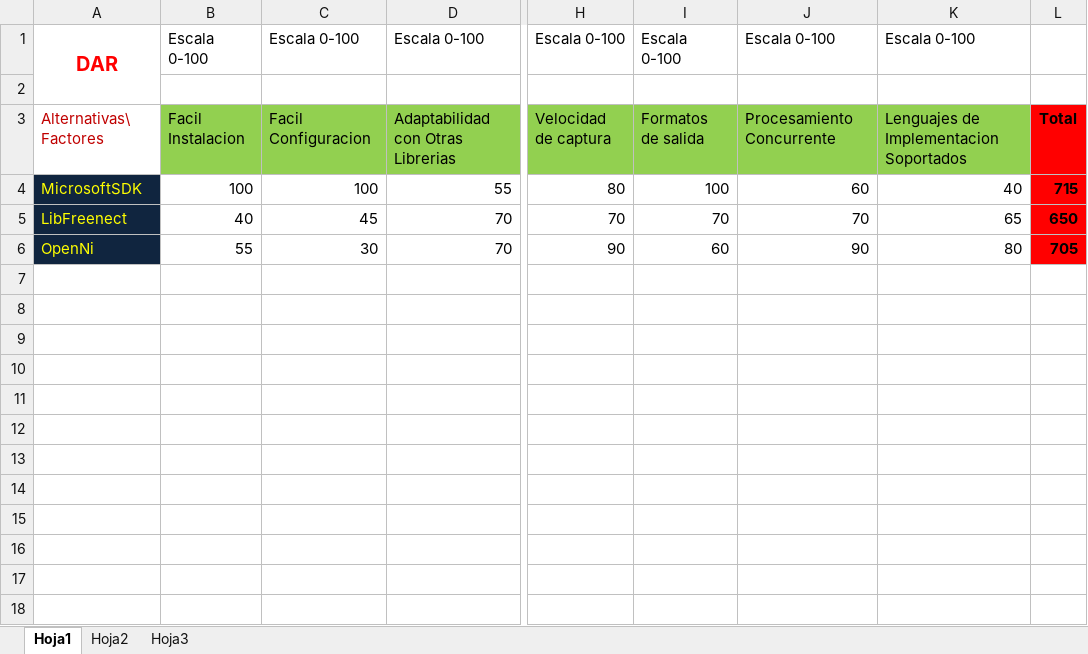
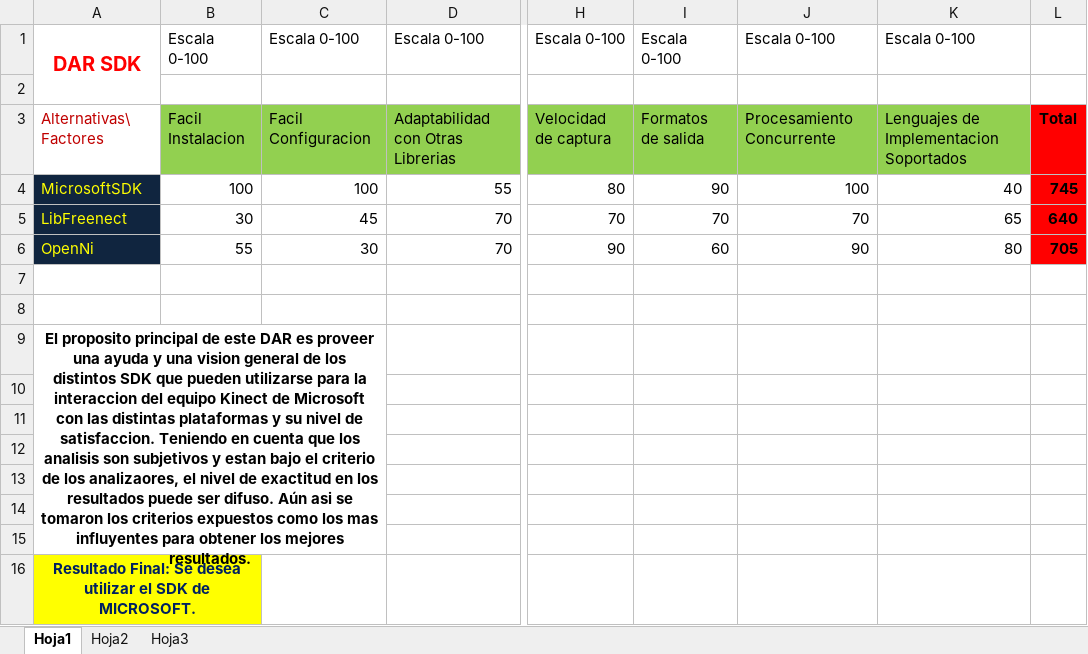
Before and after one commit to elcapo04/utn-frc-dlc-2011-liberal-peker, an Excel workbook: Proyecto final/Branch 01/KinectsSDKDAR.xlsx, sheet Hoja1, drawn as a sheet; only a part is shown, gaps mark what is left out; values as stored, in another font and other column widths than the file's, no borders; rows hold the shown columns only; the diff names each change by its address in the sheet, - before the commit and + after, or states it on an @@ line.

```diff
--- a/Proyecto final/Branch 01/KinectsSDKDAR.xlsx (sheet Hoja1)
+++ b/Proyecto final/Branch 01/KinectsSDKDAR.xlsx (sheet Hoja1)
-A1: DAR
+A1: DAR SDK
-I4: 100
+I4: 90
-J4: 60
+J4: 100
-L4: 715
+L4: 745
-B5: 40
+B5: 30
-L5: 650
+L5: 640
+row 7: (empty)
+row 8: (empty)
+row 9: El proposito principal de este DAR es proveer una ayuda y una vision general de los distintos SDK que pueden utilizarse para la interaccion del equipo Kinect de Microsoft con las distintas plataformas y su nivel de satisfaccion. Teniendo en cuenta que los analisis son subjetivos y estan bajo el criterio de los analizaores, el nivel de exactitud en los resultados puede ser difuso. Aún asi se tomaron los criterios expuestos como los mas influyentes para obtener los mejores resultados.
+row 10: (empty)
+row 11: (empty)
+row 12: (empty)
+row 13: (empty)
+row 14: (empty)
+row 15: (empty)
+row 16: Resultado Final: Se desea utilizar el SDK de MICROSOFT.
```
Also changed, not shown: 1 other file.
